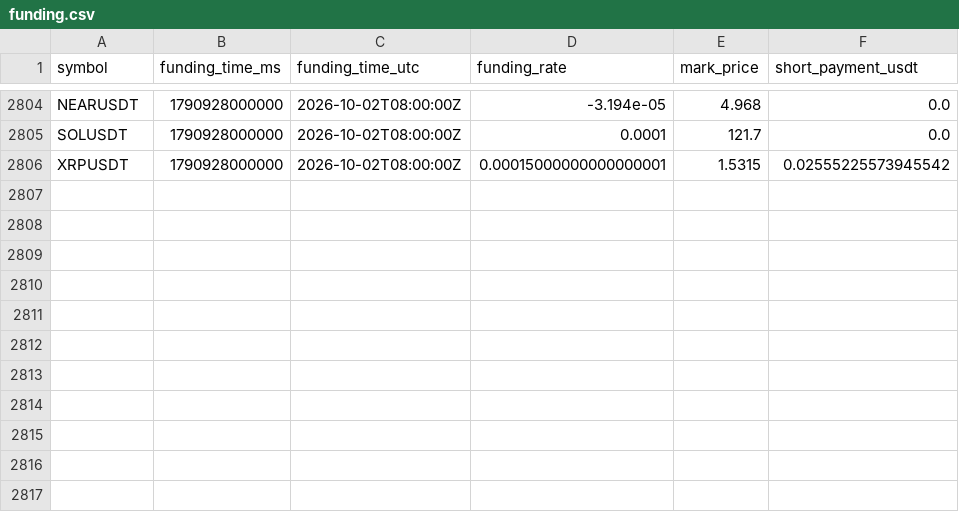
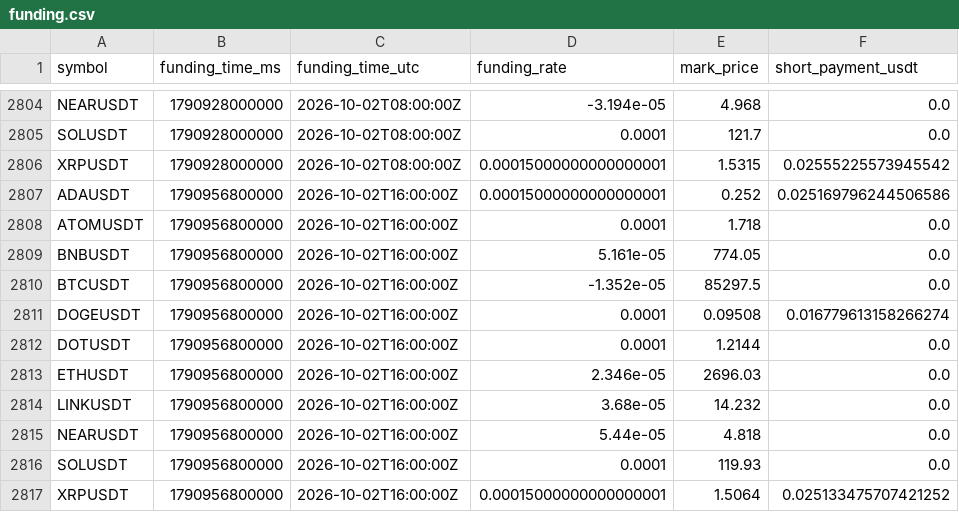
Before and after one commit to sirbob1998-eng/bitunix-paper-test, a CSV file: paper_test/funding.csv, drawn as a sheet; only a part is shown, gaps mark what is left out; the diff names each change by its address in the sheet, - before the commit and + after, or states it on an @@ line.

```diff
--- a/paper_test/funding.csv
+++ b/paper_test/funding.csv
+row 2807: ADAUSDT | 1790956800000 | 2026-10-02T16:00:00Z | 0.00015000000000000001 | 0.252 | 0.025169796244506586
+row 2808: ATOMUSDT | 1790956800000 | 2026-10-02T16:00:00Z | 0.0001 | 1.718 | 0.0
+row 2809: BNBUSDT | 1790956800000 | 2026-10-02T16:00:00Z | 5.161e-05 | 774.05 | 0.0
+row 2810: BTCUSDT | 1790956800000 | 2026-10-02T16:00:00Z | -1.352e-05 | 85297.5 | 0.0
+row 2811: DOGEUSDT | 1790956800000 | 2026-10-02T16:00:00Z | 0.0001 | 0.09508 | 0.016779613158266274
+row 2812: DOTUSDT | 1790956800000 | 2026-10-02T16:00:00Z | 0.0001 | 1.2144 | 0.0
+row 2813: ETHUSDT | 1790956800000 | 2026-10-02T16:00:00Z | 2.346e-05 | 2696.03 | 0.0
+row 2814: LINKUSDT | 1790956800000 | 2026-10-02T16:00:00Z | 3.68e-05 | 14.232 | 0.0
+row 2815: NEARUSDT | 1790956800000 | 2026-10-02T16:00:00Z | 5.44e-05 | 4.818 | 0.0
+row 2816: SOLUSDT | 1790956800000 | 2026-10-02T16:00:00Z | 0.0001 | 119.93 | 0.0
+row 2817: XRPUSDT | 1790956800000 | 2026-10-02T16:00:00Z | 0.00015000000000000001 | 1.5064 | 0.025133475707421252
```
Also changed, not shown: paper_test/market_snapshots.csv, paper_test/snapshots.csv, 1 other file.
